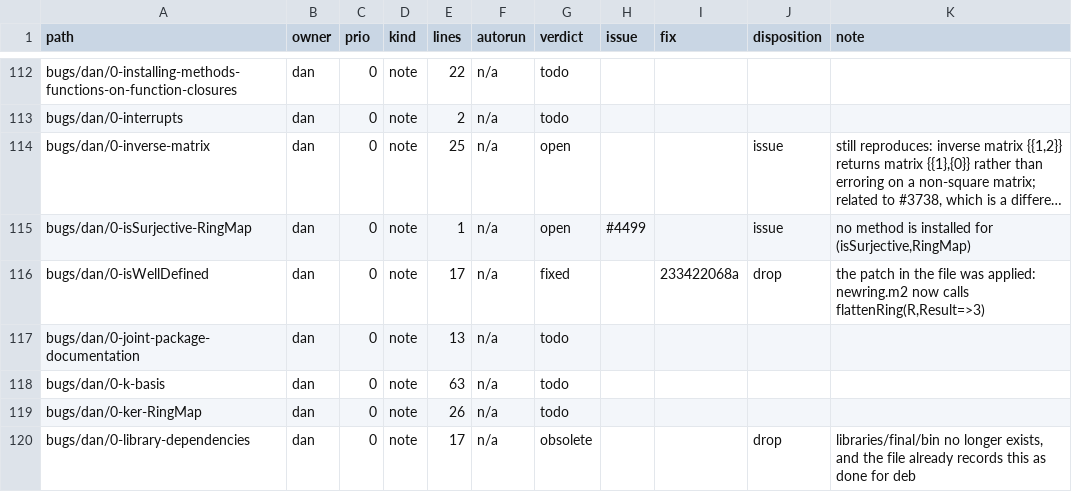
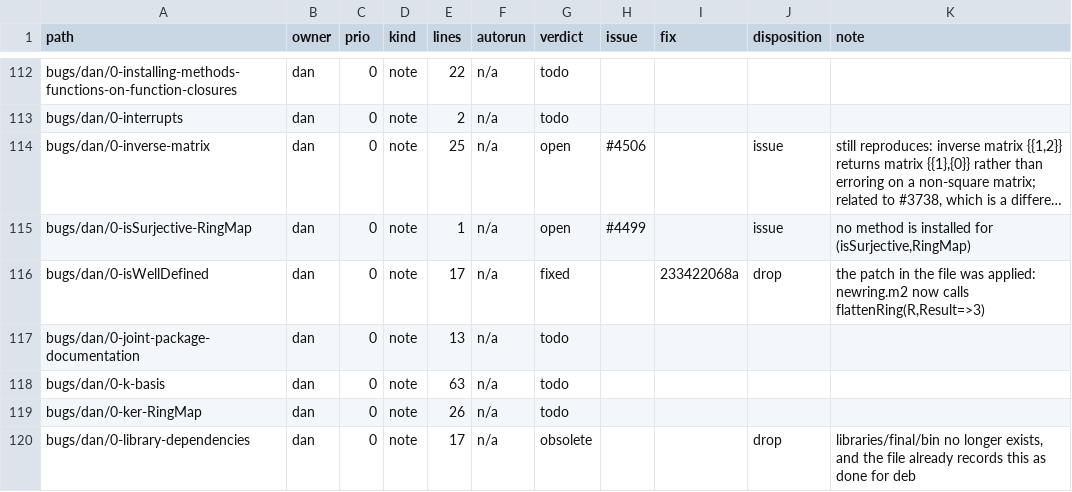
Before and after one commit to d-torrance/M2, a TSV file: bug-triage/catalog.tsv, drawn as a sheet; only a part is shown, gaps mark what is left out; long unchanged cells end in …; the diff names each change by its address in the sheet, - before the commit and + after, or states it on an @@ line.

```diff
--- a/bug-triage/catalog.tsv
+++ b/bug-triage/catalog.tsv
-H114 (issue): (empty)
+H114 (issue): #4506
```
Also changed, not shown: 1 other file.
